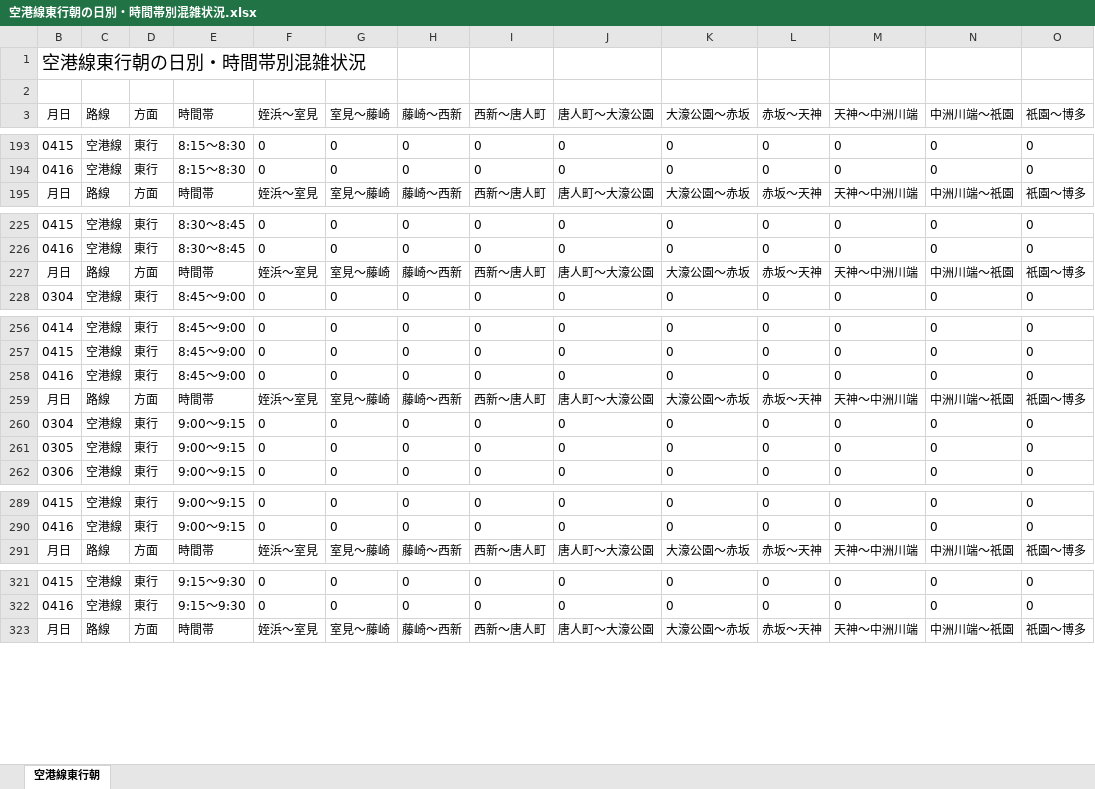
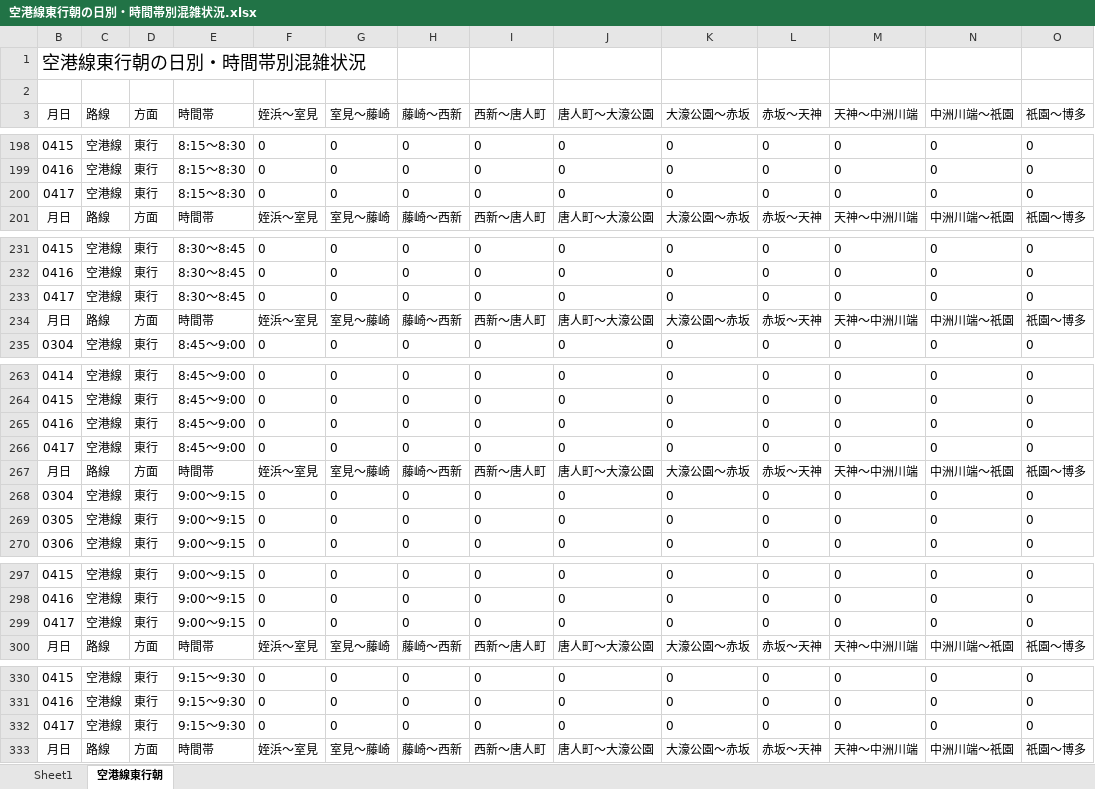
Before and after one commit to kuwayamamasayuki/konzatsu, an Excel workbook: 活用例/空港線東行朝の日別・時間帯別混雑状況.xlsx, sheet 空港線東行朝, drawn as a sheet; only a part is shown, gaps mark what is left out; values as stored, in another font and other column widths than the file's, no borders; conditional formats not drawn; rows hold the shown columns only; the diff covers the shown part only; the diff names each change by its address in the sheet, - before the commit and + after, or states it on an @@ line.

```diff
--- a/活用例/空港線東行朝の日別・時間帯別混雑状況.xlsx (sheet 空港線東行朝)
+++ b/活用例/空港線東行朝の日別・時間帯別混雑状況.xlsx (sheet 空港線東行朝)
+sheet tab: Sheet1
+row 200: 0417 | 空港線 | 東行 | 8:15～8:30 | 0 | 0 | 0 | 0 | 0 | 0 | 0 | 0 | 0 | 0
+row 233: 0417 | 空港線 | 東行 | 8:30～8:45 | 0 | 0 | 0 | 0 | 0 | 0 | 0 | 0 | 0 | 0
+row 266: 0417 | 空港線 | 東行 | 8:45～9:00 | 0 | 0 | 0 | 0 | 0 | 0 | 0 | 0 | 0 | 0
+row 299: 0417 | 空港線 | 東行 | 9:00～9:15 | 0 | 0 | 0 | 0 | 0 | 0 | 0 | 0 | 0 | 0
+row 332: 0417 | 空港線 | 東行 | 9:15～9:30 | 0 | 0 | 0 | 0 | 0 | 0 | 0 | 0 | 0 | 0
```
Also changed, not shown: 7 added rows elsewhere in this sheet, 活用例/大濠公園→赤坂の日別・時間帯別混雑状況.xlsx, 28 other files.
